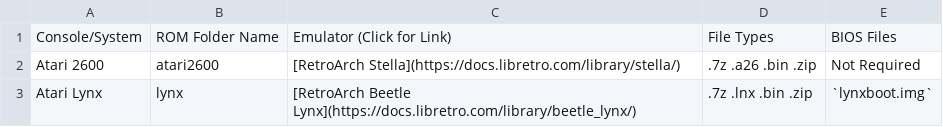
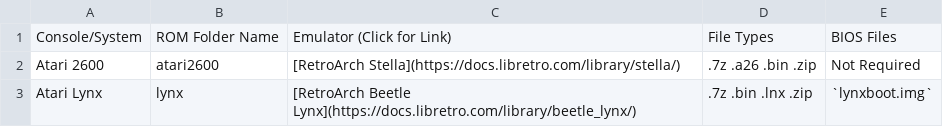
Before and after one commit to EmuDeck/emudeck.github.io, a CSV file: docs/tables/atari-cheat-sheet.csv, drawn as a sheet; the diff names each change by its address in the sheet, - before the commit and + after, or states it on an @@ line.

```diff
--- a/docs/tables/atari-cheat-sheet.csv
+++ b/docs/tables/atari-cheat-sheet.csv
-D3: .7z .lnx .bin .zip
+D3: .7z .bin .lnx .zip
```
Also changed, not shown: docs/tables/nec-cheat-sheet.csv, docs/tables/nintendo-cheat-sheet.csv, 9 other files.
